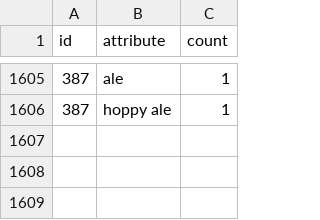
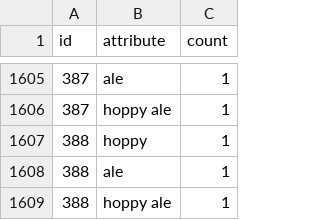
Before and after one commit to dmnapolitano/troon_release_prediction, a CSV file: troon_instagram_post_beer_attributes.csv, drawn as a sheet; only a part is shown, gaps mark what is left out.

```diff
--- a/troon_instagram_post_beer_attributes.csv
+++ b/troon_instagram_post_beer_attributes.csv
@@ -1606 +1606,4 @@ id,attribute,count
 387,hoppy ale,1
+388,hoppy,1
+388,ale,1
+388,hoppy ale,1
```
Also changed, not shown: troon_instagram_clean_post_data.csv, troon_instagram_raw_post_data.csv, 1 other file.
